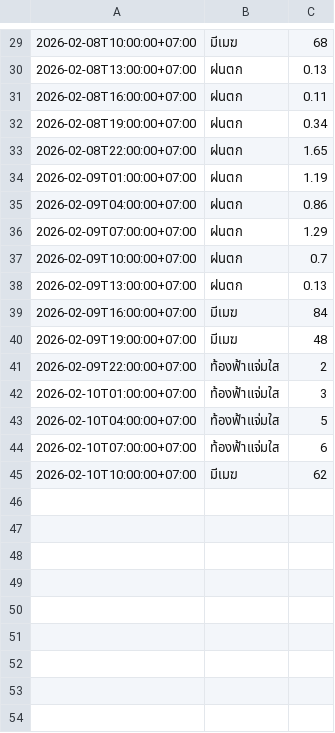
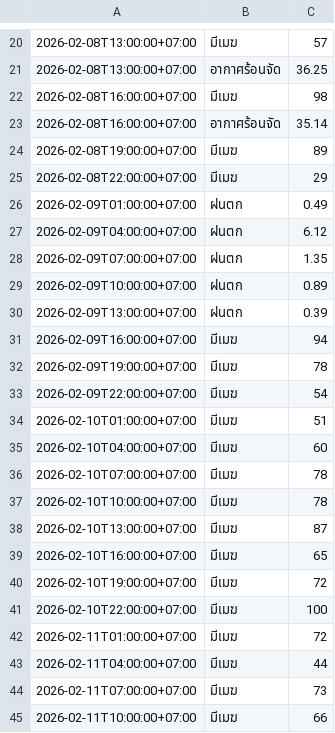
Before and after one commit to wata011/my-water-monitor, a CSV file: weather_log.csv, drawn as a sheet; only a part is shown, gaps mark what is left out; the diff covers the shown part only.

```diff
--- a/weather_log.csv
+++ b/weather_log.csv
@@ -29,17 +20,26 @@
-2026-02-08T10:00:00+07:00,มีเมฆ,68
-2026-02-08T13:00:00+07:00,ฝนตก,0.13
-2026-02-08T16:00:00+07:00,ฝนตก,0.11
-2026-02-08T19:00:00+07:00,ฝนตก,0.34
-2026-02-08T22:00:00+07:00,ฝนตก,1.65
-2026-02-09T01:00:00+07:00,ฝนตก,1.19
-2026-02-09T04:00:00+07:00,ฝนตก,0.86
-2026-02-09T07:00:00+07:00,ฝนตก,1.29
-2026-02-09T10:00:00+07:00,ฝนตก,0.7
-2026-02-09T13:00:00+07:00,ฝนตก,0.13
-2026-02-09T16:00:00+07:00,มีเมฆ,84
-2026-02-09T19:00:00+07:00,มีเมฆ,48
-2026-02-09T22:00:00+07:00,ท้องฟ้าแจ่มใส,2
-2026-02-10T01:00:00+07:00,ท้องฟ้าแจ่มใส,3
-2026-02-10T04:00:00+07:00,ท้องฟ้าแจ่มใส,5
-2026-02-10T07:00:00+07:00,ท้องฟ้าแจ่มใส,6
-2026-02-10T10:00:00+07:00,มีเมฆ,62
+2026-02-08T13:00:00+07:00,มีเมฆ,57
+2026-02-08T13:00:00+07:00,อากาศร้อนจัด,36.25
+2026-02-08T16:00:00+07:00,มีเมฆ,98
+2026-02-08T16:00:00+07:00,อากาศร้อนจัด,35.14
+2026-02-08T19:00:00+07:00,มีเมฆ,89
+2026-02-08T22:00:00+07:00,มีเมฆ,29
+2026-02-09T01:00:00+07:00,ฝนตก,0.49
+2026-02-09T04:00:00+07:00,ฝนตก,6.12
+2026-02-09T07:00:00+07:00,ฝนตก,1.35
+2026-02-09T10:00:00+07:00,ฝนตก,0.89
+2026-02-09T13:00:00+07:00,ฝนตก,0.39
+2026-02-09T16:00:00+07:00,มีเมฆ,94
+2026-02-09T19:00:00+07:00,มีเมฆ,78
+2026-02-09T22:00:00+07:00,มีเมฆ,54
+2026-02-10T01:00:00+07:00,มีเมฆ,51
+2026-02-10T04:00:00+07:00,มีเมฆ,60
+2026-02-10T07:00:00+07:00,มีเมฆ,78
+2026-02-10T10:00:00+07:00,มีเมฆ,78
+2026-02-10T13:00:00+07:00,มีเมฆ,87
+2026-02-10T16:00:00+07:00,มีเมฆ,65
+2026-02-10T19:00:00+07:00,มีเมฆ,72
+2026-02-10T22:00:00+07:00,มีเมฆ,100
+2026-02-11T01:00:00+07:00,มีเมฆ,72
+2026-02-11T04:00:00+07:00,มีเมฆ,44
+2026-02-11T07:00:00+07:00,มีเมฆ,73
+2026-02-11T10:00:00+07:00,มีเมฆ,66
```
Also changed, not shown: 1 added row, 10 removed rows and 22 edited cells elsewhere in this file.
